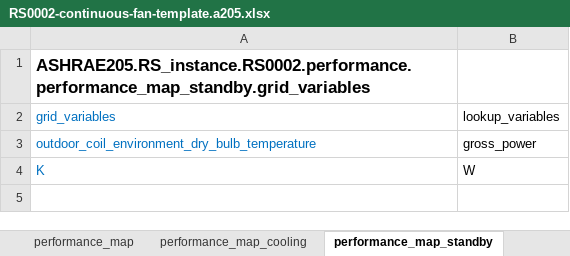
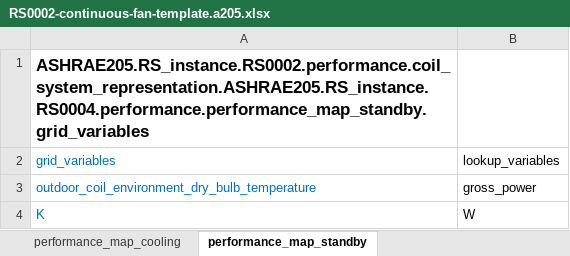
Before and after one commit to open205/open205.github.io, an Excel workbook: assets/templates/RS0002-continuous-fan-template.a205.xlsx, sheet performance_map_standby, drawn as a sheet; values as stored, in another font and other column widths than the file's, no borders; the diff names each change by its address in the sheet, - before the commit and + after, or states it on an @@ line.

```diff
--- a/assets/templates/RS0002-continuous-fan-template.a205.xlsx (sheet performance_map_standby)
+++ b/assets/templates/RS0002-continuous-fan-template.a205.xlsx (sheet performance_map_standby)
-A1: ASHRAE205.RS_instance.RS0002.performance.performance_map_standby.grid_variables
+A1: ASHRAE205.RS_instance.RS0002.performance.coil_system_representation.ASHRAE205.RS_instance.RS0004.performance.performance_map_standby.grid_variables
```
Also changed, not shown: sheet RS0002, sheet fan_representation, sheet performance_map_cooling, sheet performance_map, other sheet tabs, assets/examples/xlsx/RS0002ExampleFile.a205.xlsx, assets/examples/xlsx/RS0002SimpleExampleFile.a205.xlsx, 39 other files.
